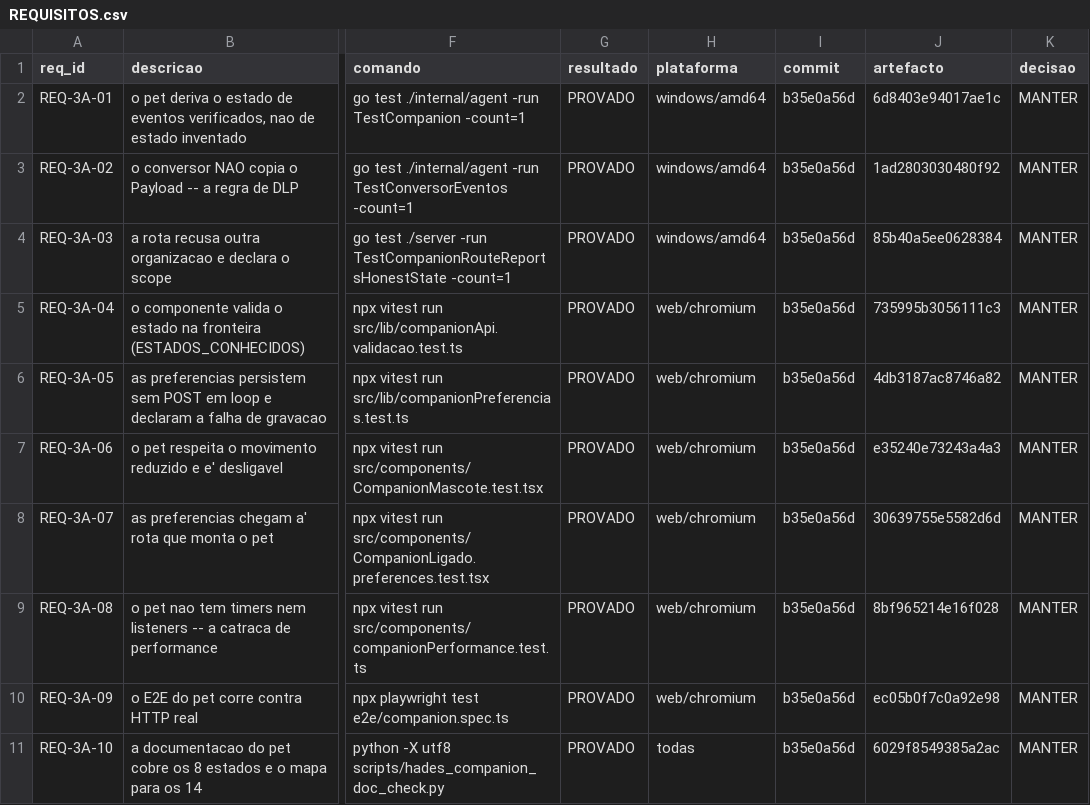
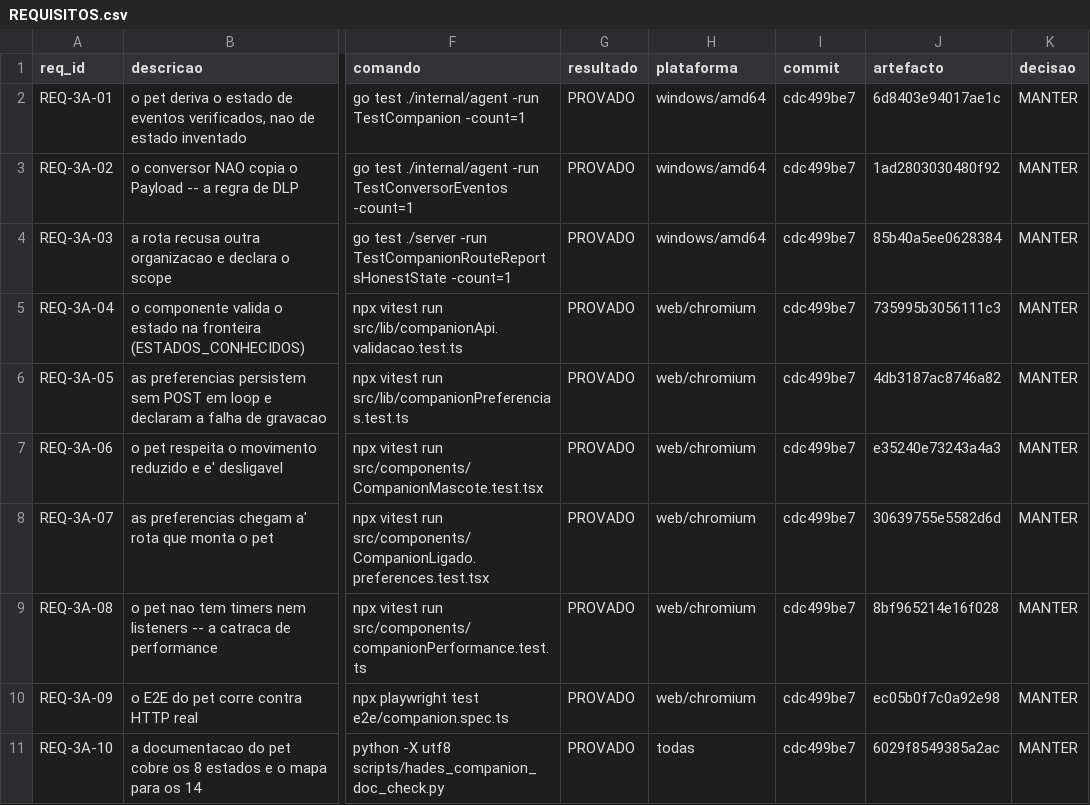
Before and after one commit to DZ23-LTDA/hades-ollama, a CSV file: docs/audit/REQUISITOS.csv, drawn as a sheet; only a part is shown, gaps mark what is left out; the diff names each change by its address in the sheet, - before the commit and + after, or states it on an @@ line.

```diff
--- a/docs/audit/REQUISITOS.csv
+++ b/docs/audit/REQUISITOS.csv
-I2:I11 (commit): b35e0a56d
+I2:I11 (commit): cdc499be7
```
Also changed, not shown: docs/audit/PARIDADE_EVIDENCIAS.csv, 9 other files.
